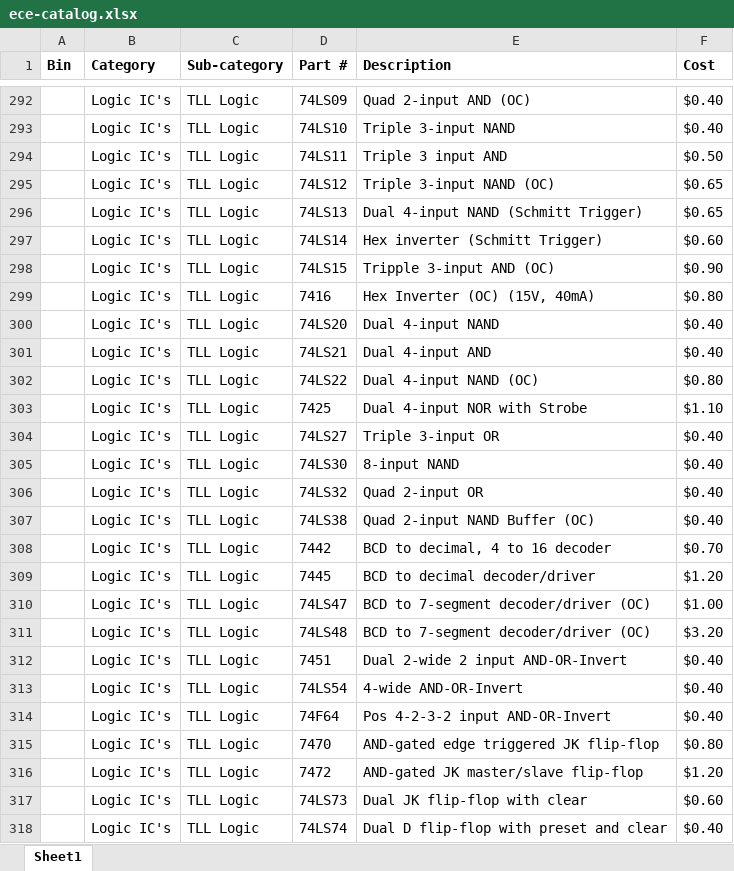
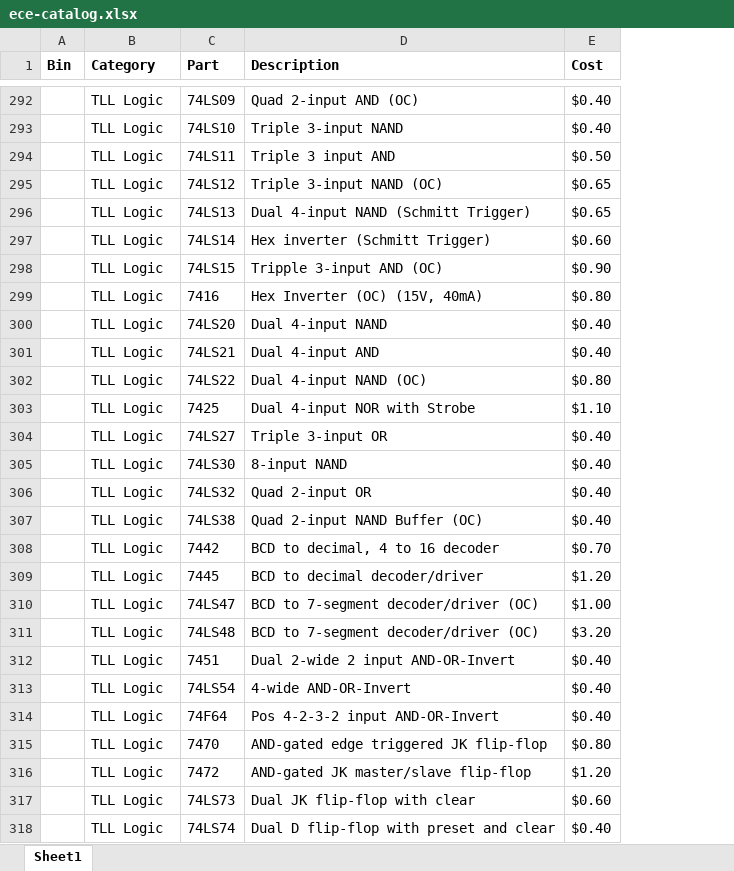
Before and after one commit to etruong/uwece-catalog, an Excel workbook: data/ece-catalog.xlsx, sheet Sheet1, drawn as a sheet; only a part is shown, gaps mark what is left out; values as stored, in another font and other column widths than the file's, no borders; removed rows and columns are numbered as before the commit, all else as after; the diff covers the shown part only; the diff names each change by its address in the sheet, - before the commit and + after, or states it on an @@ line.

```diff
--- a/data/ece-catalog.xlsx (sheet Sheet1)
+++ b/data/ece-catalog.xlsx (sheet Sheet1)
-column C (Sub-category), rows 292-318: all TLL Logic
-C1: Part #
+C1: Part
-B292:B318 (Category): Logic IC's
+B292:B318 (Category): TLL Logic
```
Also changed, not shown: 332 edited cells elsewhere in this sheet, 8 other files.
